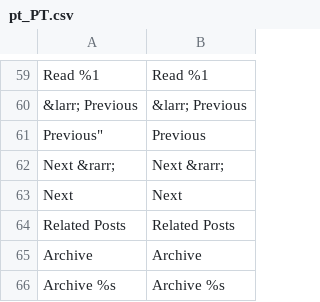
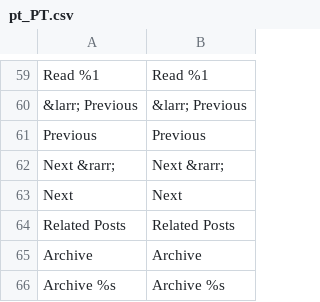
Before and after one commit to magefan/module-blog, a CSV file: i18n/pt_PT.csv, drawn as a sheet; only a part is shown, gaps mark what is left out; the diff names each change by its address in the sheet, - before the commit and + after, or states it on an @@ line.

Commit message:
Update pt_PT.csv

```diff
--- a/i18n/pt_PT.csv
+++ b/i18n/pt_PT.csv
-A61: Previous"
+A61: Previous
```
